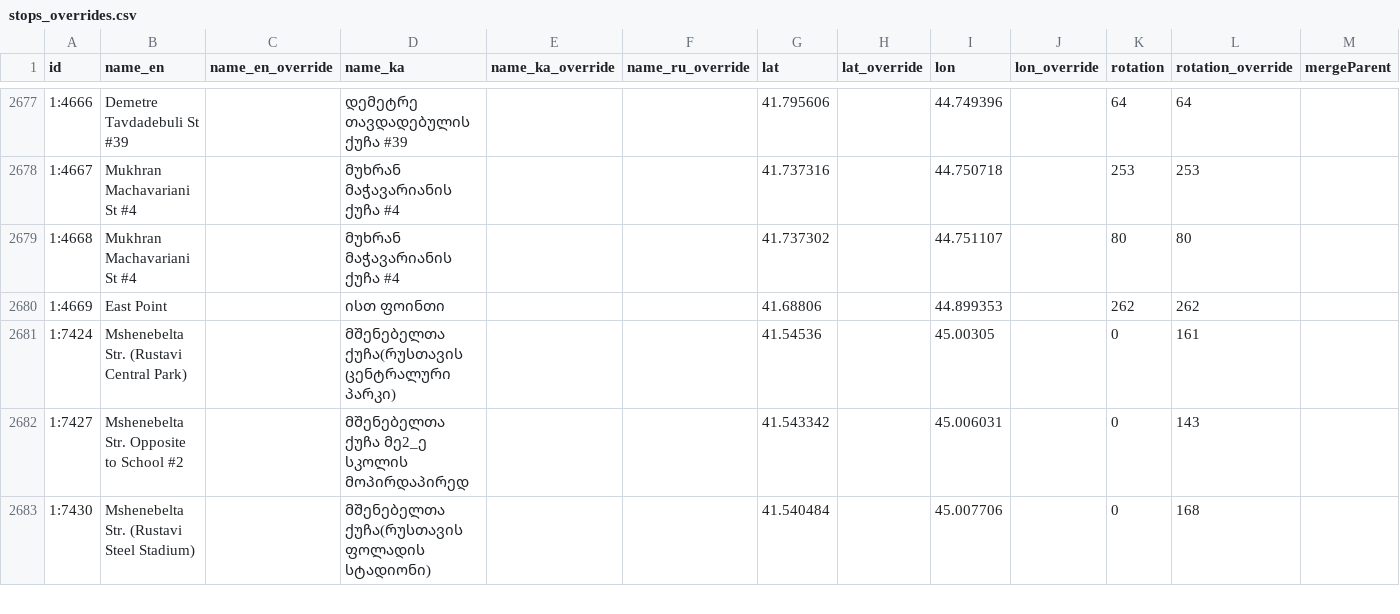
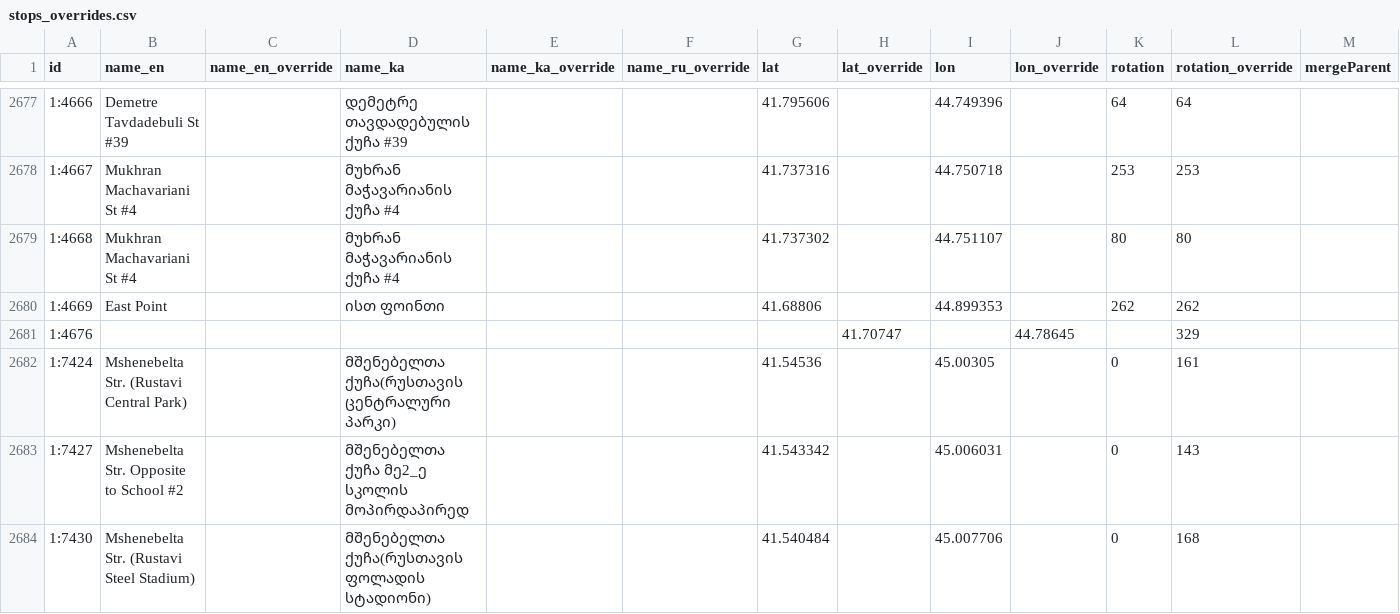
Before and after one commit to veaveberg/tbilisi-trans, a CSV file: public/data/stops_overrides.csv, drawn as a sheet; only a part is shown, gaps mark what is left out; rows hold the shown columns only; the diff names each change by its address in the sheet, - before the commit and + after, or states it on an @@ line.

```diff
--- a/public/data/stops_overrides.csv
+++ b/public/data/stops_overrides.csv
+row 2681: 1:4676 |  |  |  |  |  |  | 41.70747 |  | 44.78645 |  | 329
```
Also changed, not shown: 30 other files.
